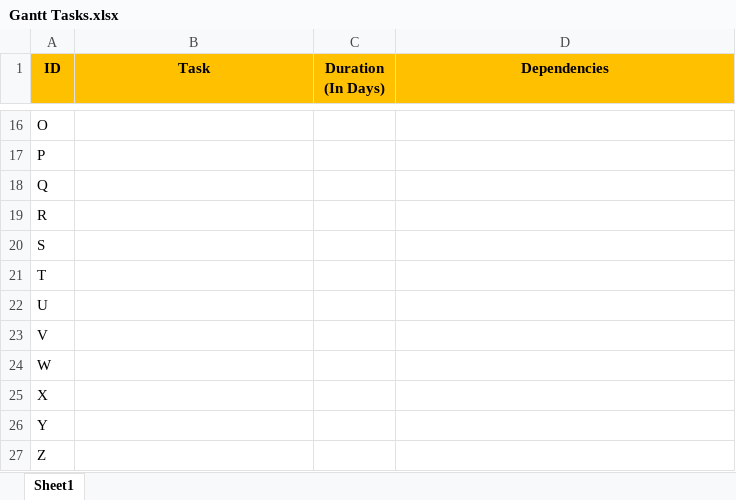
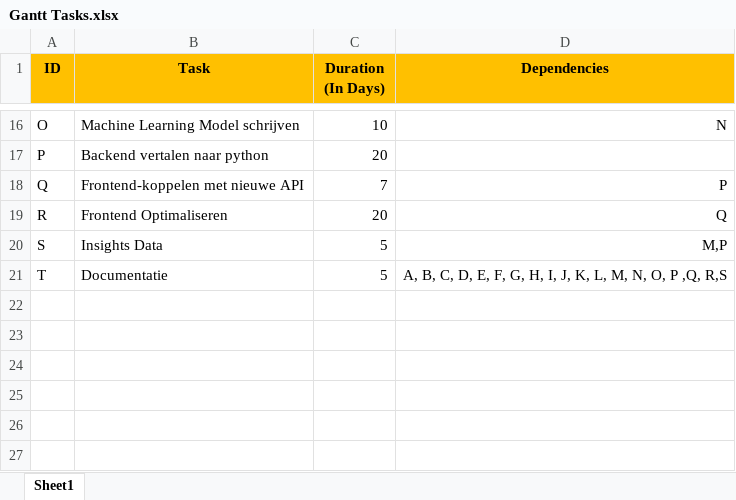
Before and after one commit to SiebeVCHoGent/DataEngineeringP2, an Excel workbook: Analyse/Gantt/Gantt Tasks.xlsx, sheet Sheet1, drawn as a sheet; only a part is shown, gaps mark what is left out; values as stored, in another font and other column widths than the file's, no borders; the diff covers the shown part only; the diff names each change by its address in the sheet, - before the commit and + after, or states it on an @@ line.

Commit message:
Gant task aangepast en chart aangemaakt

```diff
--- a/Analyse/Gantt/Gantt Tasks.xlsx (sheet Sheet1)
+++ b/Analyse/Gantt/Gantt Tasks.xlsx (sheet Sheet1)
-B16 (Task): (empty)
+B16 (Task): Machine Learning Model schrijven
-C16 (Duration (In Days)): (empty)
+C16 (Duration (In Days)): 10
-D16 (Dependencies): (empty)
+D16 (Dependencies): N
-B17 (Task): (empty)
+B17 (Task): Backend vertalen naar python
-C17 (Duration (In Days)): (empty)
+C17 (Duration (In Days)): 20
-B18 (Task): (empty)
+B18 (Task): Frontend-koppelen met nieuwe API
-C18 (Duration (In Days)): (empty)
+C18 (Duration (In Days)): 7
-D18 (Dependencies): (empty)
+D18 (Dependencies): P
-B19 (Task): (empty)
+B19 (Task): Frontend Optimaliseren
-C19 (Duration (In Days)): (empty)
+C19 (Duration (In Days)): 20
-D19 (Dependencies): (empty)
+D19 (Dependencies): Q
-B20 (Task): (empty)
+B20 (Task): Insights Data
-C20:C21 (Duration (In Days)): (empty)
+C20:C21 (Duration (In Days)): 5
-D20 (Dependencies): (empty)
+D20 (Dependencies): M,P
-B21 (Task): (empty)
+B21 (Task): Documentatie
-D21 (Dependencies): (empty)
+D21 (Dependencies): A, B, C, D, E, F, G, H, I, J, K, L, M, N, O, P ,Q, R,S
-row 22: U
-row 23: V
-row 24: W
-row 25: X
-row 26: Y
-row 27: Z
```
Also changed, not shown: 31 edited cells elsewhere in this sheet, 1 other file.
